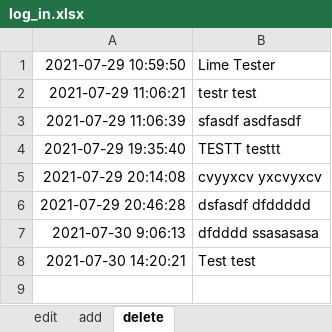
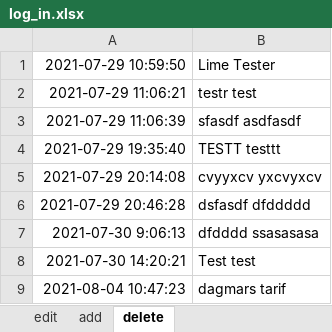
Before and after one commit to jhwarnecke/scooter, an Excel workbook: log_in.xlsx, sheet delete, drawn as a sheet; values as stored, in another font and other column widths than the file's, no borders; the diff names each change by its address in the sheet, - before the commit and + after, or states it on an @@ line.

```diff
--- a/log_in.xlsx (sheet delete)
+++ b/log_in.xlsx (sheet delete)
+row 9: 2021-08-04 10:47:23 | dagmars tarif
```
Also changed, not shown: log_out.xlsx, scooter.xlsx, 3 other files.
